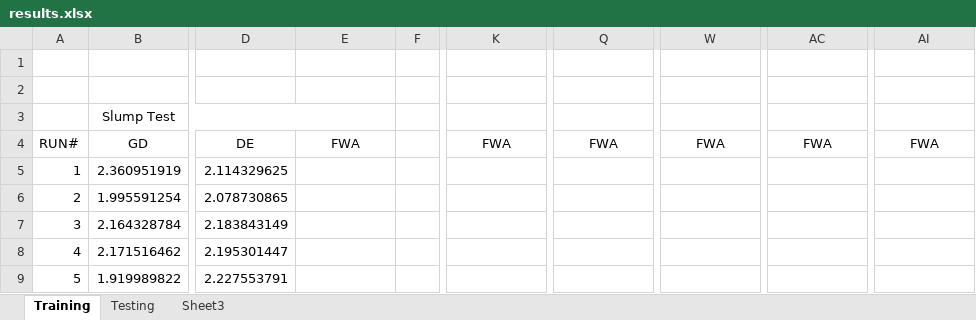
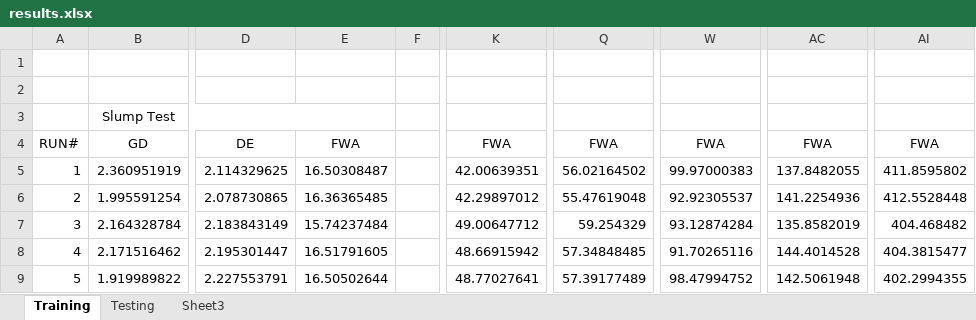
Before and after one commit to Arkanayan/MLProject, an Excel workbook: results.xlsx, sheet Training, drawn as a sheet; only a part is shown, gaps mark what is left out; values as stored, in another font and other column widths than the file's, no borders; the diff covers the shown part only; the diff names each change by its address in the sheet, - before the commit and + after, or states it on an @@ line.

Commit message:
Generate results of fireworks

```diff
--- a/results.xlsx (sheet Training)
+++ b/results.xlsx (sheet Training)
-E5: (empty)
+E5: 16.50308487
-K5: (empty)
+K5: 42.00639351
-Q5: (empty)
+Q5: 56.02164502
-W5: (empty)
+W5: 99.97000383
-AC5: (empty)
+AC5: 137.8482055
-AI5: (empty)
+AI5: 411.8595802
-E6: (empty)
+E6: 16.36365485
-K6: (empty)
+K6: 42.29897012
-Q6: (empty)
+Q6: 55.47619048
-W6: (empty)
+W6: 92.92305537
-AC6: (empty)
+AC6: 141.2254936
-AI6: (empty)
+AI6: 412.5528448
-E7: (empty)
+E7: 15.74237484
-K7: (empty)
+K7: 49.00647712
-Q7: (empty)
+Q7: 59.254329
-W7: (empty)
+W7: 93.12874284
-AC7: (empty)
+AC7: 135.8582019
-AI7: (empty)
+AI7: 404.468482
-E8: (empty)
+E8: 16.51791605
-K8: (empty)
+K8: 48.66915942
-Q8: (empty)
+Q8: 57.34848485
-W8: (empty)
+W8: 91.70265116
-AC8: (empty)
+AC8: 144.4014528
-AI8: (empty)
+AI8: 404.3815477
-E9: (empty)
+E9: 16.50502644
-K9: (empty)
+K9: 48.77027641
-Q9: (empty)
+Q9: 57.39177489
-W9: (empty)
+W9: 98.47994752
-AC9: (empty)
+AC9: 142.5061948
-AI9: (empty)
+AI9: 402.2994355
```
Also changed, not shown: 150 edited cells elsewhere in this sheet, sheet Testing.
